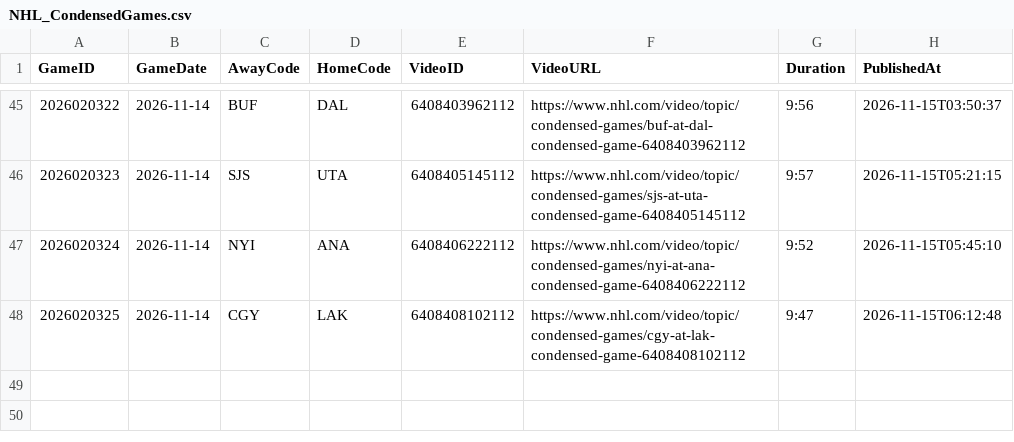
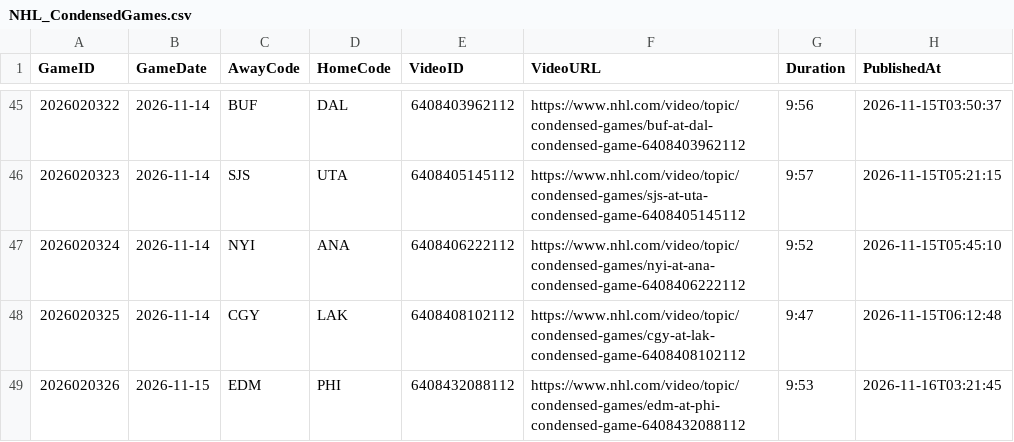
Before and after one commit to skaterbosse/hockey, a CSV file: statsByDate/data/recaps/NHL_CondensedGames.csv, drawn as a sheet; only a part is shown, gaps mark what is left out.

```diff
--- a/statsByDate/data/recaps/NHL_CondensedGames.csv
+++ b/statsByDate/data/recaps/NHL_CondensedGames.csv
@@ -48 +48,2 @@ GameID;GameDate;AwayCode;HomeCode;VideoID;VideoURL;Duration;PublishedAt
 2026020325;2026-11-14;CGY;LAK;6408408102112;https://www.nhl.com/video/topic/condensed-games/cgy-at-lak-condensed-game-6408408102112;9:47;2026-11-15T06:12:48
+2026020326;2026-11-15;EDM;PHI;6408432088112;https://www.nhl.com/video/topic/condensed-games/edm-at-phi-condensed-game-6408432088112;9:53;2026-11-16T03:21:45
```
Also changed, not shown: statsByDate/data/games/Games_2026-11-15.csv, statsByDate/data/playerstats/Goals_2026-11-15.csv, 18 other files.
